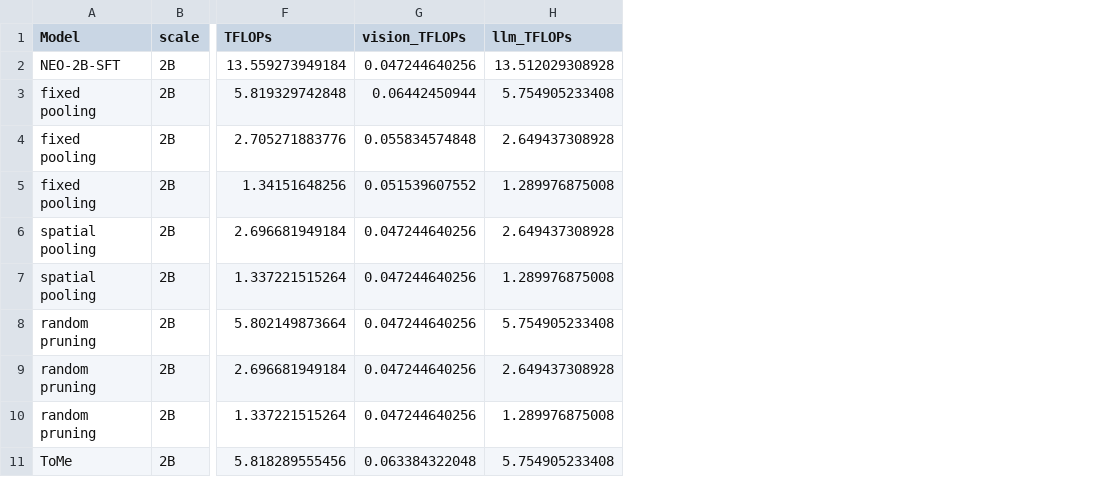
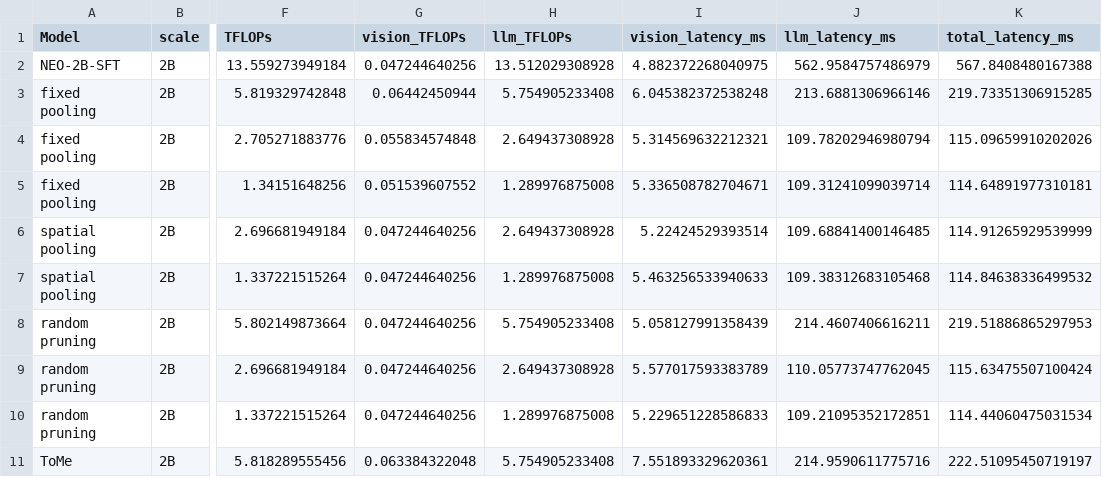
Before and after one commit to Yusen-Peng/VTC-Native-Eval, a CSV file: VLMEvalKit/vlmeval/results/flops.csv, drawn as a sheet; only a part is shown, gaps mark what is left out; the diff names each change by its address in the sheet, - before the commit and + after, or states it on an @@ line.

Commit message:
also measured latency

```diff
--- a/VLMEvalKit/vlmeval/results/flops.csv
+++ b/VLMEvalKit/vlmeval/results/flops.csv
+column I (vision_latency_ms), rows 2-11: 4.882372268040975 | 6.045382372538248 | 5.314569632212321 | 5.336508782704671 | 5.22424529393514 | 5.463256533940633 | 5.058127991358439 | 5.577017593383789 | 5.229651228586833 | 7.551893329620361
+column J (llm_latency_ms), rows 2-11: 562.9584757486979 | 213.6881306966146 | 109.78202946980794 | 109.31241099039714 | 109.68841400146485 | 109.38312683105468 | 214.4607406616211 | 110.05773747762045 | 109.21095352172851 | 214.9590611775716
+column K (total_latency_ms), rows 2-11: 567.8408480167388 | 219.73351306915285 | 115.09659910202026 | 114.64891977310181 | 114.91265929539999 | 114.84638336499532 | 219.51886865297953 | 115.63475507100424 | 114.44060475031534 | 222.51095450719197
```
Also changed, not shown: 1 other file.
